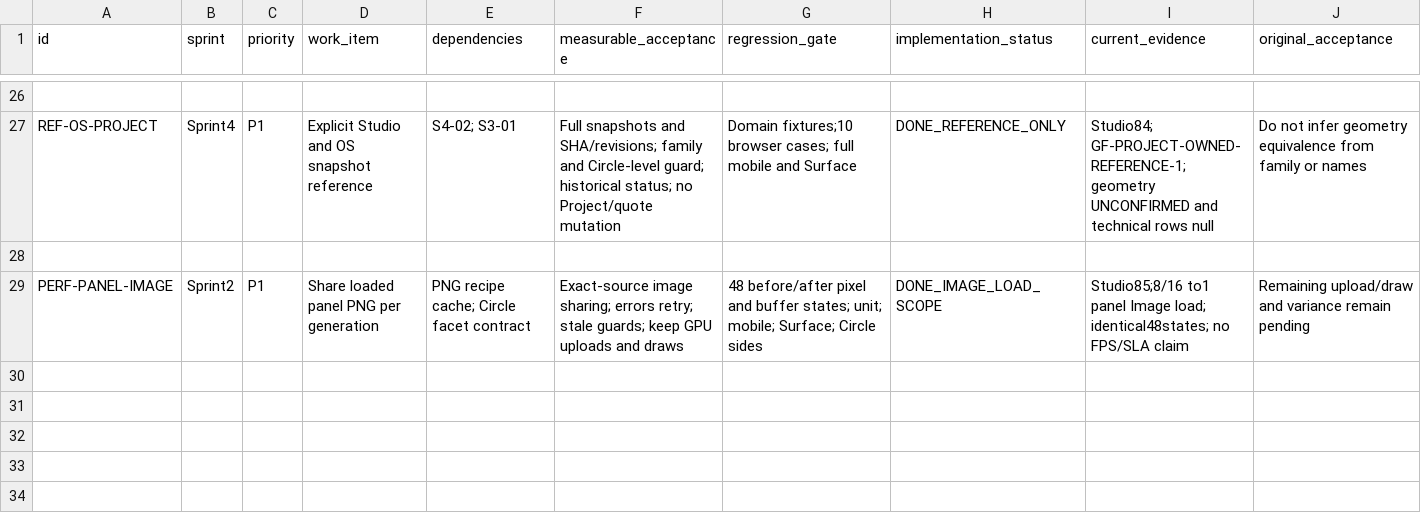
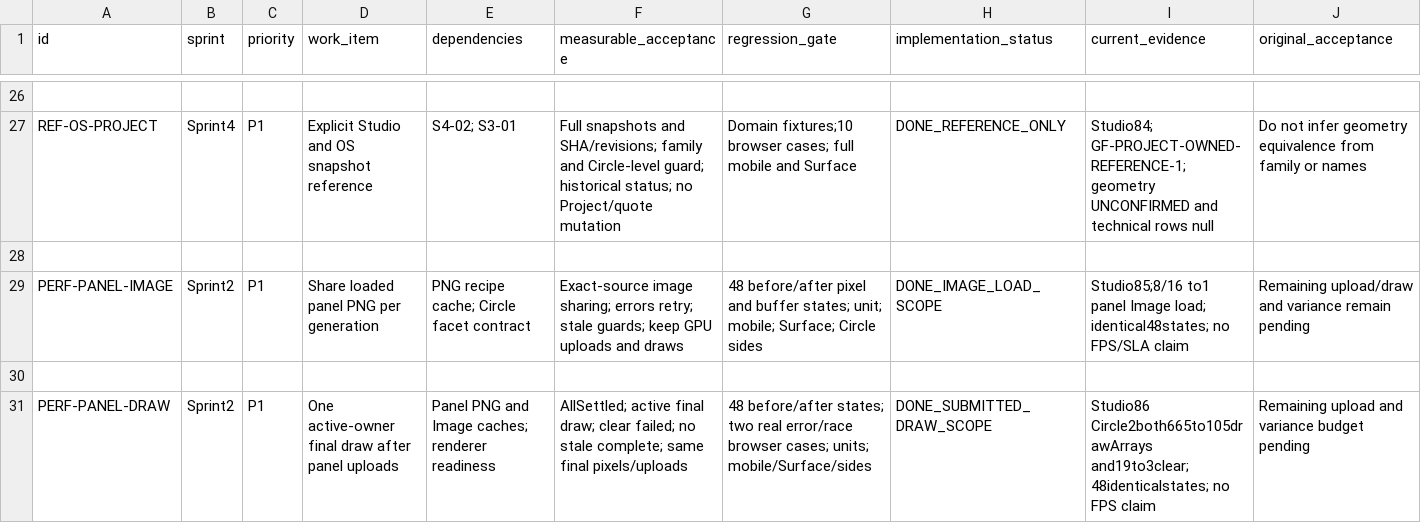
Before and after one commit to DamianRyh/gamefields-os, a CSV file: docs/product-intelligence/2026-10-21/BACKLOG.csv, drawn as a sheet; only a part is shown, gaps mark what is left out; rows hold the shown columns only; the diff names each change by its address in the sheet, - before the commit and + after, or states it on an @@ line.

```diff
--- a/docs/product-intelligence/2026-10-21/BACKLOG.csv
+++ b/docs/product-intelligence/2026-10-21/BACKLOG.csv
+row 30: (empty)
+row 31: PERF-PANEL-DRAW | Sprint2 | P1 | One active-owner final draw after panel uploads | Panel PNG and Image caches; renderer readiness | AllSettled; active final draw; clear failed; no stale complete; same final pixels/uploads | 48 before/after states; two real error/race browser cases; units; mobile/Surface/sides | DONE_SUBMITTED_DRAW_SCOPE | Studio86 Circle2both665to105drawArrays and19to3clear;48identicalstates; no FPS claim | Remaining upload and variance budget pending
```
Also changed, not shown: docs/product-intelligence/2026-10-21/FEATURE_MAP.csv, 17 other files.
